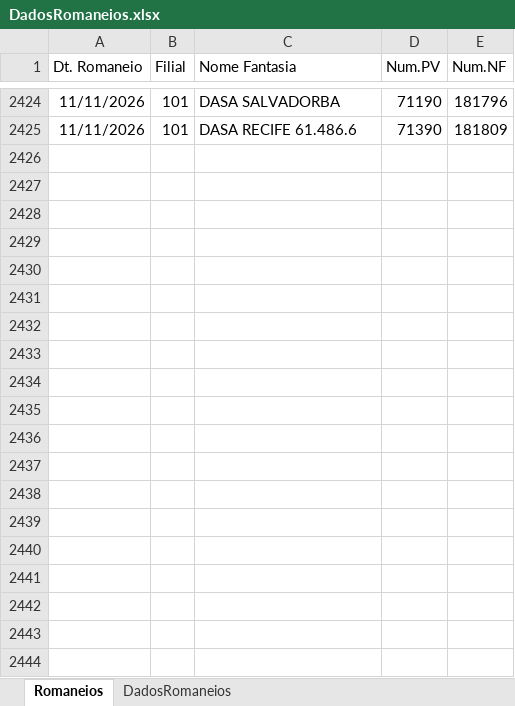
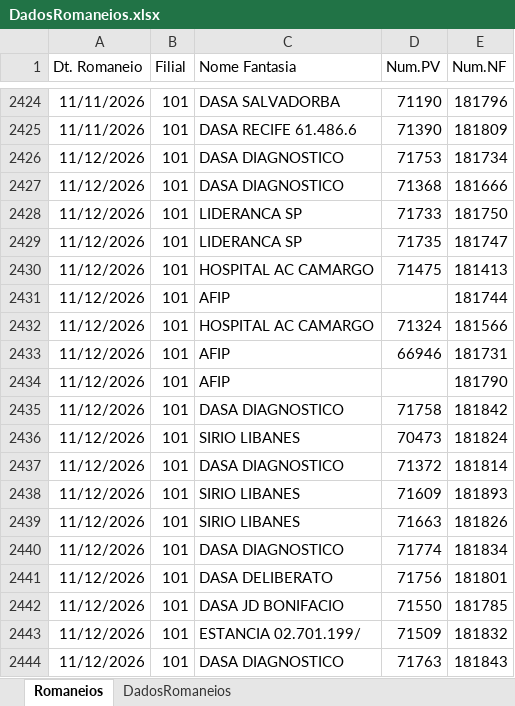
Before and after one commit to Retr00-Br/AcompanhamentoProducao, an Excel workbook: data/DadosRomaneios.xlsx, sheet Romaneios, drawn as a sheet; only a part is shown, gaps mark what is left out; values as stored, in another font and other column widths than the file's, no borders; the diff covers the shown part only; the diff names each change by its address in the sheet, - before the commit and + after, or states it on an @@ line.

```diff
--- a/data/DadosRomaneios.xlsx (sheet Romaneios)
+++ b/data/DadosRomaneios.xlsx (sheet Romaneios)
+row 2426: 11/12/2026 | 101 | DASA DIAGNOSTICO | 71753 | 181734
+row 2427: 11/12/2026 | 101 | DASA DIAGNOSTICO | 71368 | 181666
+row 2428: 11/12/2026 | 101 | LIDERANCA SP | 71733 | 181750
+row 2429: 11/12/2026 | 101 | LIDERANCA SP | 71735 | 181747
+row 2430: 11/12/2026 | 101 | HOSPITAL AC CAMARGO | 71475 | 181413
+row 2431: 11/12/2026 | 101 | AFIP |  | 181744
+row 2432: 11/12/2026 | 101 | HOSPITAL AC CAMARGO | 71324 | 181566
+row 2433: 11/12/2026 | 101 | AFIP | 66946 | 181731
+row 2434: 11/12/2026 | 101 | AFIP |  | 181790
+row 2435: 11/12/2026 | 101 | DASA DIAGNOSTICO | 71758 | 181842
+row 2436: 11/12/2026 | 101 | SIRIO LIBANES | 70473 | 181824
+row 2437: 11/12/2026 | 101 | DASA DIAGNOSTICO | 71372 | 181814
+row 2438: 11/12/2026 | 101 | SIRIO LIBANES | 71609 | 181893
+row 2439: 11/12/2026 | 101 | SIRIO LIBANES | 71663 | 181826
+row 2440: 11/12/2026 | 101 | DASA DIAGNOSTICO | 71774 | 181834
+row 2441: 11/12/2026 | 101 | DASA DELIBERATO | 71756 | 181801
+row 2442: 11/12/2026 | 101 | DASA JD BONIFACIO | 71550 | 181785
+row 2443: 11/12/2026 | 101 | ESTANCIA 02.701.199/ | 71509 | 181832
+row 2444: 11/12/2026 | 101 | DASA DIAGNOSTICO | 71763 | 181843
```
Also changed, not shown: 51 added rows elsewhere in this sheet, sheet DadosRomaneios, data/DadosFaturamento.xlsx, data/DadosProducao.xlsx.
